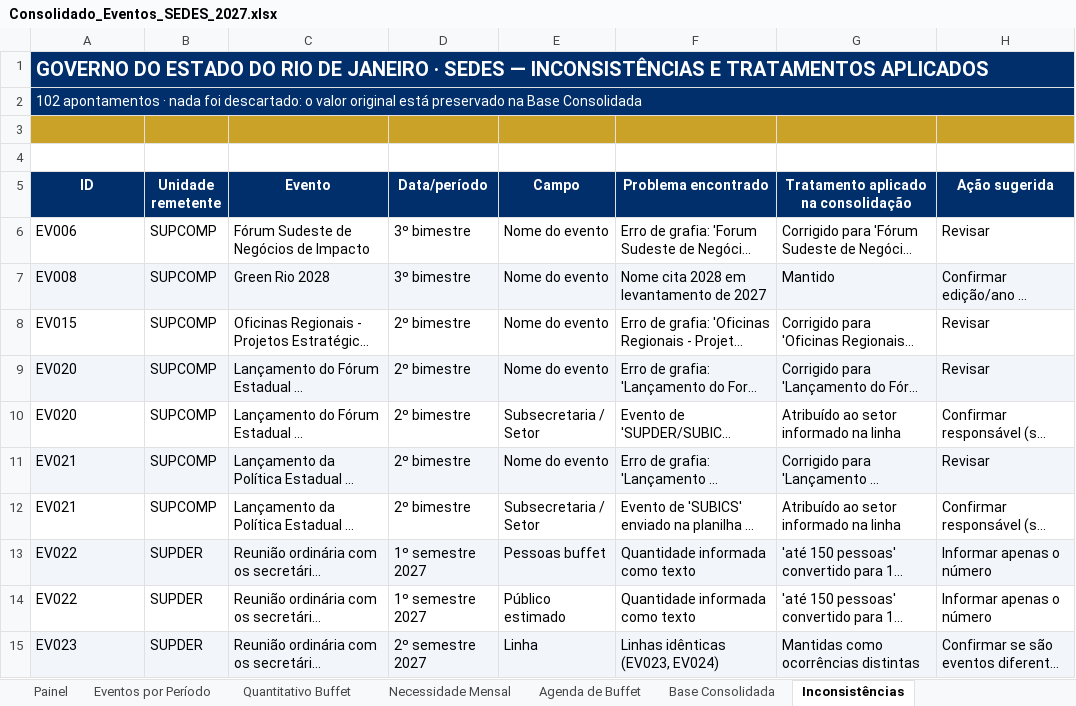
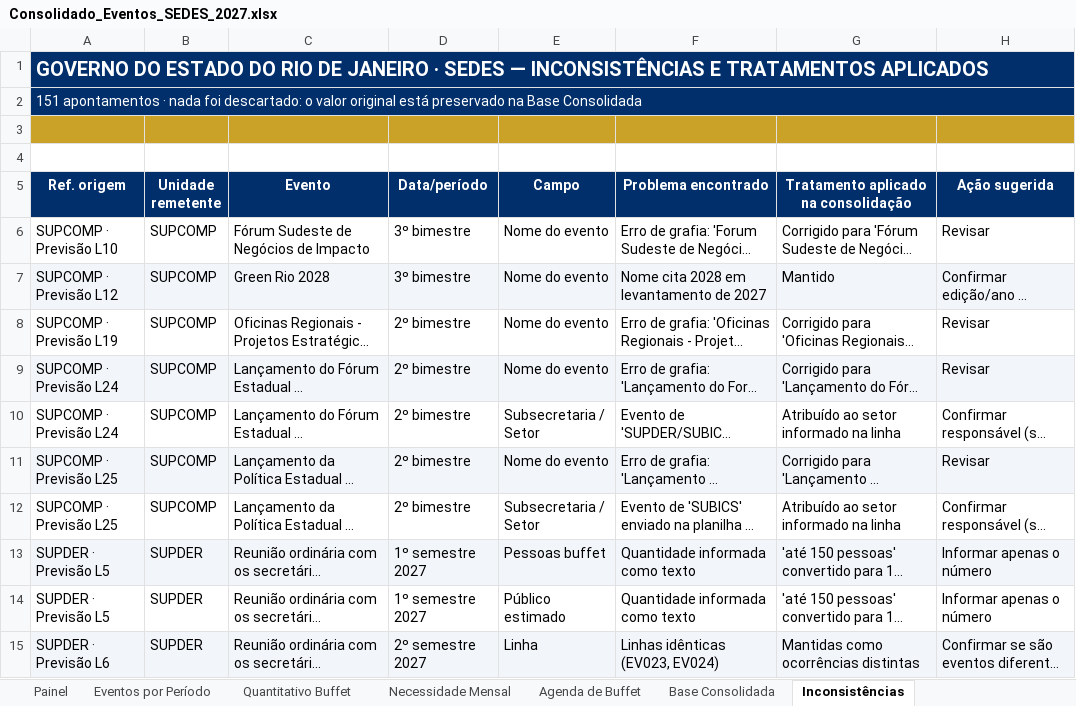
Before and after one commit to rodpereirarm-netizen/seenemar-transportes, an Excel workbook: docs/eventos-2027/Consolidado_Eventos_SEDES_2027.xlsx, sheet Inconsistências, drawn as a sheet; only a part is shown; long unchanged cells end in …; values as stored, in another font and other column widths than the file's, no borders; charts and pictures not drawn; the diff covers the shown part only; the diff names each change by its address in the sheet, - before the commit and + after, or states it on an @@ line.

```diff
--- a/docs/eventos-2027/Consolidado_Eventos_SEDES_2027.xlsx (sheet Inconsistências)
+++ b/docs/eventos-2027/Consolidado_Eventos_SEDES_2027.xlsx (sheet Inconsistências)
-A2 (Ref. origem): 102 apontamentos ·…
+A2 (Ref. origem): 151 apontamentos ·…
-A5: ID
+A5: Ref. origem
-A6 (Ref. origem): EV006
+A6 (Ref. origem): SUPCOMP · Previsão L10
-A7 (Ref. origem): EV008
+A7 (Ref. origem): SUPCOMP · Previsão L12
-A8 (Ref. origem): EV015
+A8 (Ref. origem): SUPCOMP · Previsão L19
-A9:A10 (Ref. origem): EV020
+A9:A10 (Ref. origem): SUPCOMP · Previsão L24
-A11:A12 (Ref. origem): EV021
+A11:A12 (Ref. origem): SUPCOMP · Previsão L25
-A13:A14 (Ref. origem): EV022
+A13:A14 (Ref. origem): SUPDER · Previsão L5
-A15 (Ref. origem): EV023
+A15 (Ref. origem): SUPDER · Previsão L6
```
Also changed, not shown: other rows of this sheet, sheet Necessidade Mensal, sheet Quantitativo Buffet, sheet Agenda de Buffet, sheet Eventos por Período, sheet Base Consolidada, sheet Eventos Externos (ref.), 2 more sheets, formulas that keep their value, charts or pictures, 5 other files.
